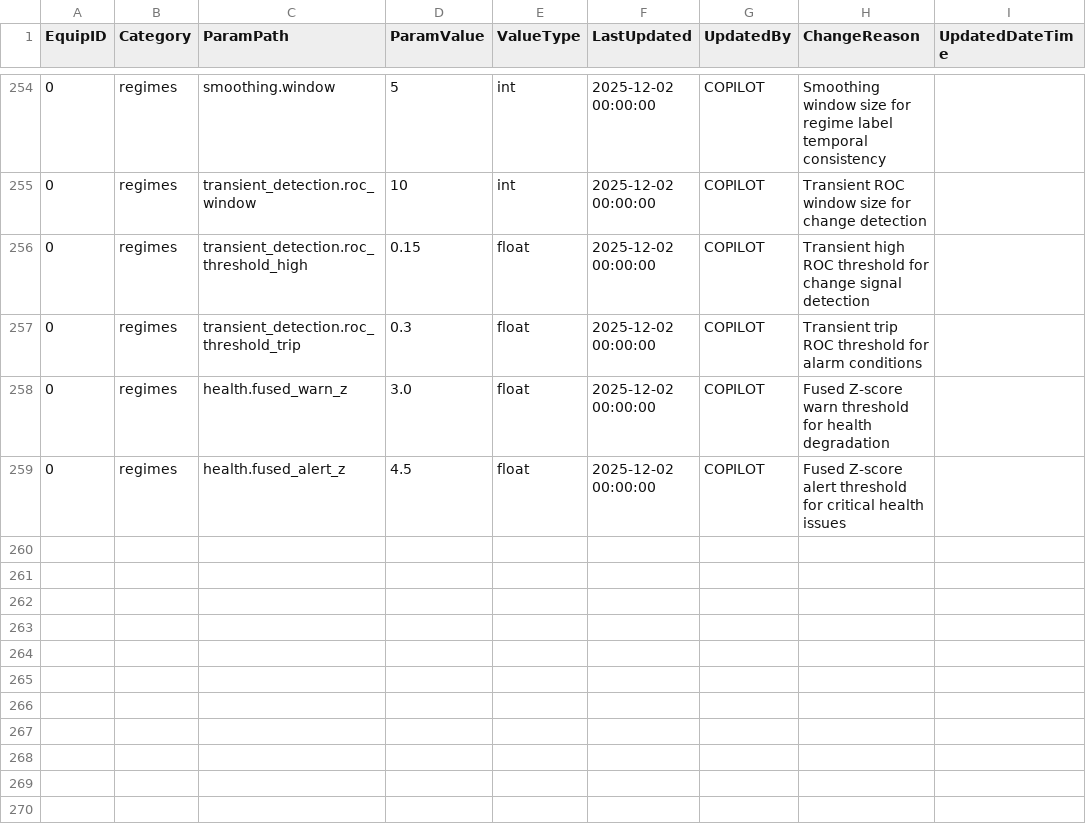
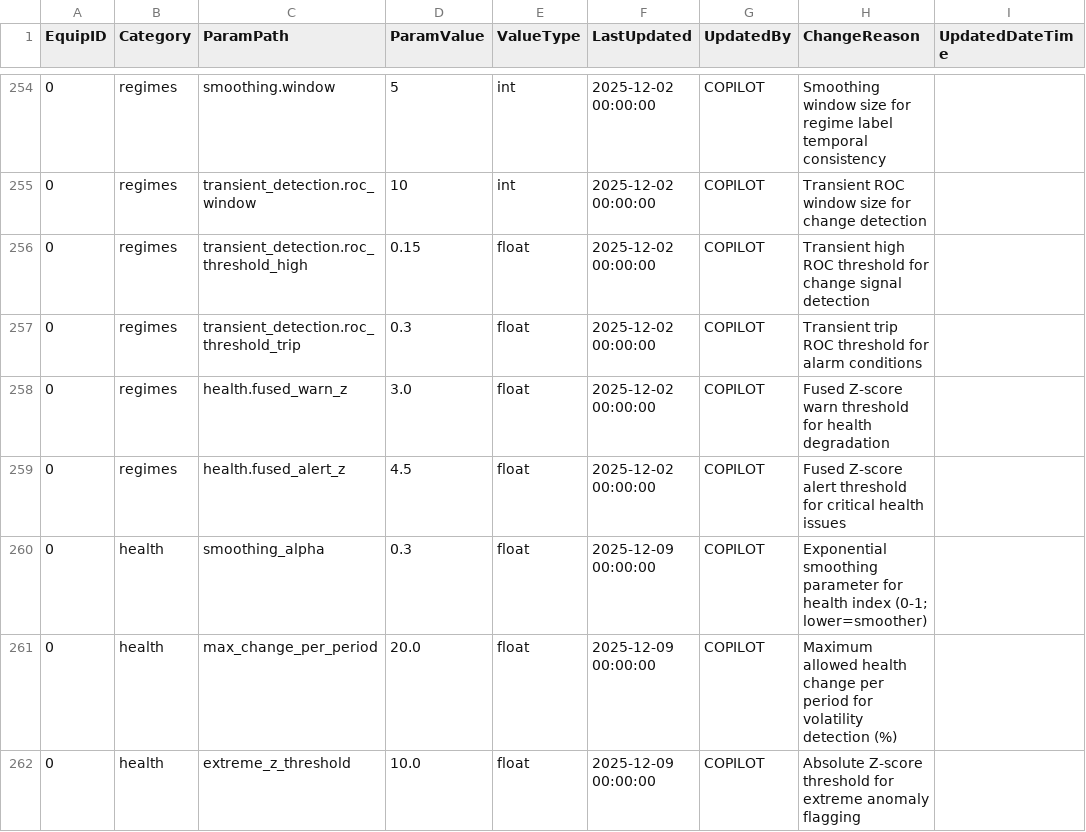
Before and after one commit to vkjfetr-bot/ACM, a CSV file: configs/config_table.csv, drawn as a sheet; only a part is shown, gaps mark what is left out.

Commit message:
fix(health): Add smoothing and data quality monitoring to prevent unrealistic health jumps
- Implement exponential smoothing (alpha=0.3) to prevent 10%->99% instant transitions
- Add QualityFlag column: NORMAL, VOLATILE, EXTREME_ANOMALY, MISSING_DATA, COLDSTART
- Add RawHealthIndex column to preserve unsmoothed values for validation
- Update health zones: Added CRITICAL zone (<30%) for better granularity
- Add config parameters: smoothing_alpha, max_change_per_period, extreme_z_threshold
- Migration 62: Schema updates for ACM_HealthTimeline with backfill
- Log warnings for volatile transitions (>20% change) and extreme Z-scores (|Z| > 10)

Rationale: Dashboard showed 76.4% -> 7.4% -> 99% jumps in 1 hour, unrealistic for real equipment.
Smoothing preserves anomaly detection while preventing false volatility from transient sensor glitches.

Related to: Anomaly detection validation - addressing chart interpretation issues

```diff
--- a/configs/config_table.csv
+++ b/configs/config_table.csv
@@ -259 +259,4 @@ EquipID,Category,ParamPath,ParamValue,ValueType,LastUpdated,UpdatedBy,ChangeReas
 0,regimes,health.fused_alert_z,4.5,float,2025-12-02 00:00:00,COPILOT,Fused Z-score alert threshold for critical health issues,
+0,health,smoothing_alpha,0.3,float,2025-12-09 00:00:00,COPILOT,Exponential smoothing parameter for health index (0-1; lower=smoother),
+0,health,max_change_per_period,20.0,float,2025-12-09 00:00:00,COPILOT,Maximum allowed health change per period for volatility detection (%),
+0,health,extreme_z_threshold,10.0,float,2025-12-09 00:00:00,COPILOT,Absolute Z-score threshold for extreme anomaly flagging,
```
Also changed, not shown: 2 other files.
